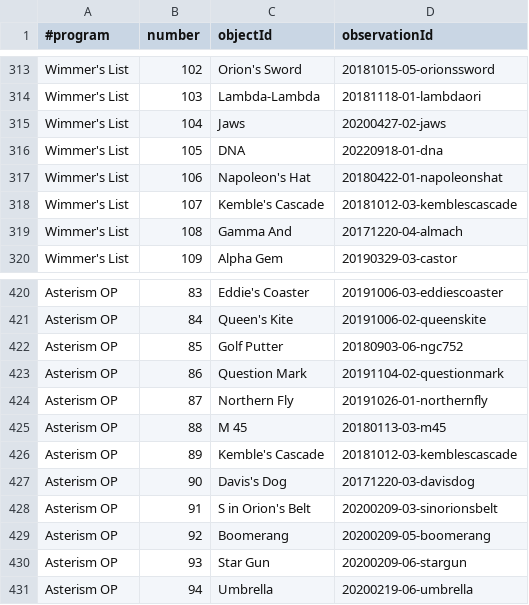
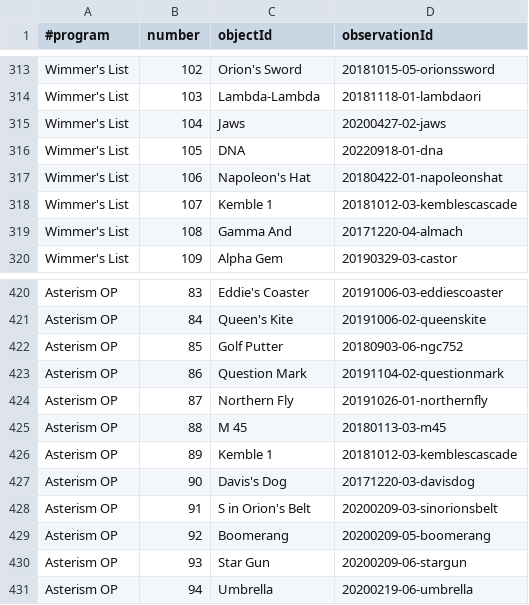
Before and after one commit to jonathanacross/astrodb, a TSV file: data/programs.tsv, drawn as a sheet; only a part is shown, gaps mark what is left out; the diff covers the shown part only.

```diff
--- a/data/programs.tsv
+++ b/data/programs.tsv
@@ -317,3 +317,3 @@ Wimmer's List	105	DNA	20220918-01-dna
 Wimmer's List	106	Napoleon's Hat	20180422-01-napoleonshat
-Wimmer's List	107	Kemble's Cascade	20181012-03-kemblescascade
+Wimmer's List	107	Kemble 1	20181012-03-kemblescascade
 Wimmer's List	108	Gamma And	20171220-04-almach
@@ -425,3 +425,3 @@ Asterism OP	87	Northern Fly	20191026-01-northernfly
 Asterism OP	88	M 45	20180113-03-m45
-Asterism OP	89	Kemble's Cascade	20181012-03-kemblescascade
+Asterism OP	89	Kemble 1	20181012-03-kemblescascade
 Asterism OP	90	Davis's Dog	20171220-03-davisdog
```
Also changed, not shown: 60 added rows elsewhere in this file, data/objects.tsv, data/observations.tsv.
